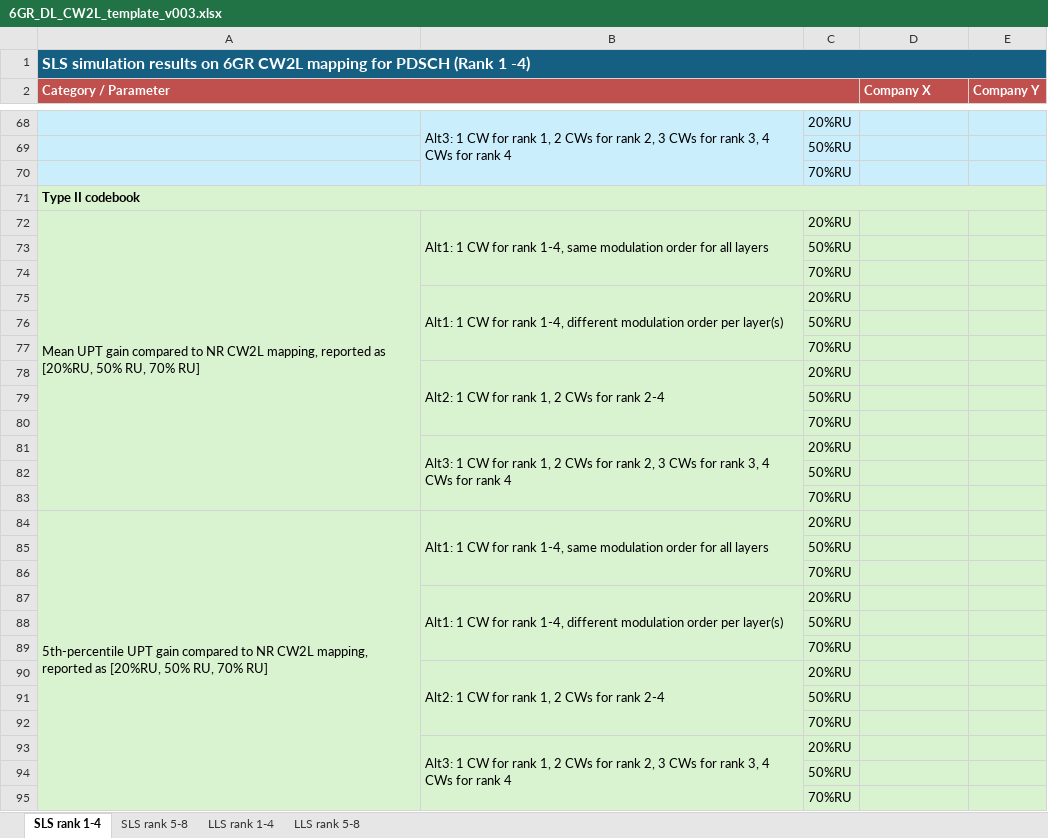
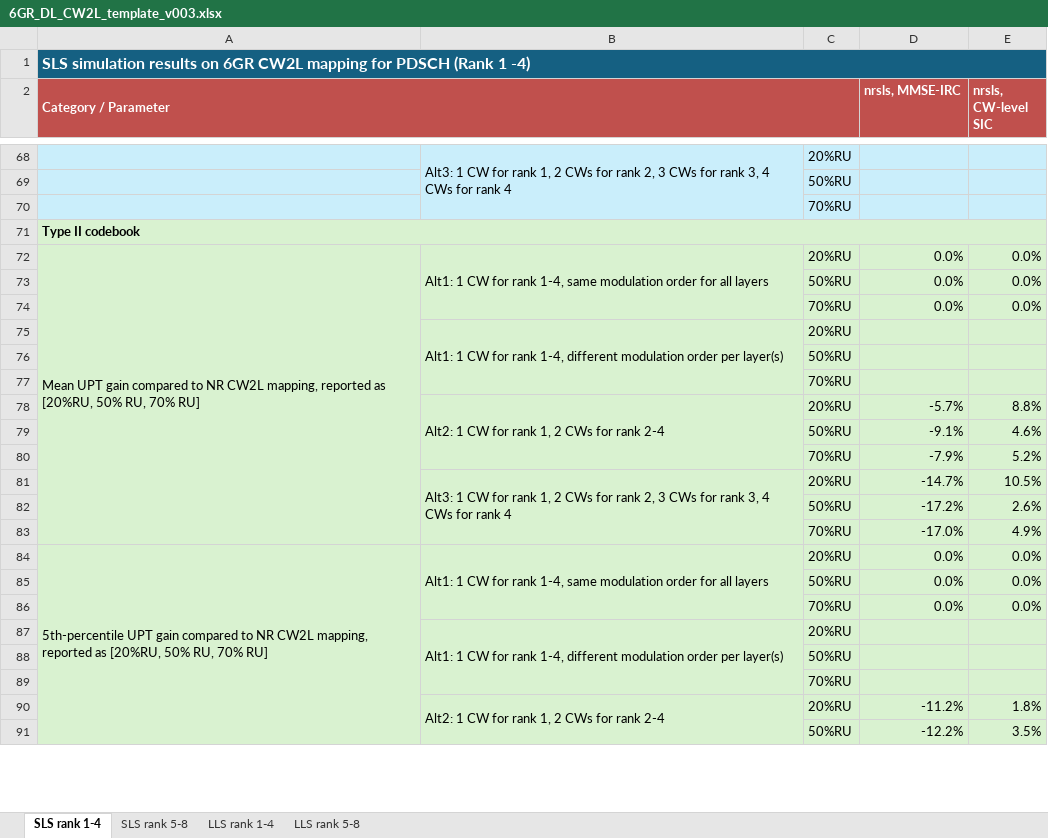
Before and after one commit to HelloSYQ/NR_DL_SLS, an Excel workbook: 6GR_DL_CW2L_template_v003.xlsx, sheet SLS rank 1-4, drawn as a sheet; only a part is shown, gaps mark what is left out; values as stored, in another font and other column widths than the file's, no borders; removed rows and columns are numbered as before the commit, all else as after; the diff covers the shown part only; the diff names each change by its address in the sheet, - before the commit and + after, or states it on an @@ line.

```diff
--- a/6GR_DL_CW2L_template_v003.xlsx (sheet SLS rank 1-4)
+++ b/6GR_DL_CW2L_template_v003.xlsx (sheet SLS rank 1-4)
-D2: Company X
+D2: nrsls, MMSE-IRC
-E2: Company Y
+E2: nrsls, CW-level SIC
-D72 (nrsls, MMSE-IRC): (empty)
+D72 (nrsls, MMSE-IRC): 0.0%
-E72 (nrsls, CW-level SIC): (empty)
+E72 (nrsls, CW-level SIC): 0.0%
-row 73:  |  | 50%RU
-row 74:  |  | 70%RU
+row 73:  |  | 50%RU | 0.0% | 0.0%
+row 74:  |  | 70%RU | 0.0% | 0.0%
-D78 (nrsls, MMSE-IRC): (empty)
+D78 (nrsls, MMSE-IRC): -5.7%
-E78 (nrsls, CW-level SIC): (empty)
+E78 (nrsls, CW-level SIC): 8.8%
-row 79:  |  | 50%RU
-row 80:  |  | 70%RU
-row 81:  | Alt3: 1 CW for rank 1, 2 CWs for rank 2, 3 CWs for rank 3, 4 CWs for rank 4 | 20%RU
-row 82:  |  | 50%RU
-row 83:  |  | 70%RU
+row 79:  |  | 50%RU | -9.1% | 4.6%
+row 80:  |  | 70%RU | -7.9% | 5.2%
+row 81:  | Alt3: 1 CW for rank 1, 2 CWs for rank 2, 3 CWs for rank 3, 4 CWs for rank 4 | 20%RU | -14.7% | 10.5%
+row 82:  |  | 50%RU | -17.2% | 2.6%
+row 83:  |  | 70%RU | -17.0% | 4.9%
-D84 (nrsls, MMSE-IRC): (empty)
+D84 (nrsls, MMSE-IRC): 0.0%
-E84 (nrsls, CW-level SIC): (empty)
+E84 (nrsls, CW-level SIC): 0.0%
-row 85:  |  | 50%RU
-row 86:  |  | 70%RU
+row 85:  |  | 50%RU | 0.0% | 0.0%
+row 86:  |  | 70%RU | 0.0% | 0.0%
-D90 (nrsls, MMSE-IRC): (empty)
+D90 (nrsls, MMSE-IRC): -11.2%
-E90 (nrsls, CW-level SIC): (empty)
+E90 (nrsls, CW-level SIC): 1.8%
-row 91:  |  | 50%RU
-row 92:  |  | 70%RU
-row 93:  | Alt3: 1 CW for rank 1, 2 CWs for rank 2, 3 CWs for rank 3, 4 CWs for rank 4 | 20%RU
-row 94:  |  | 50%RU
-row 95:  |  | 70%RU
+row 91:  |  | 50%RU | -12.2% | 3.5%
```
Also changed, not shown: 40 added rows, 36 removed rows and 62 edited cells elsewhere in this sheet, 11 other files.
